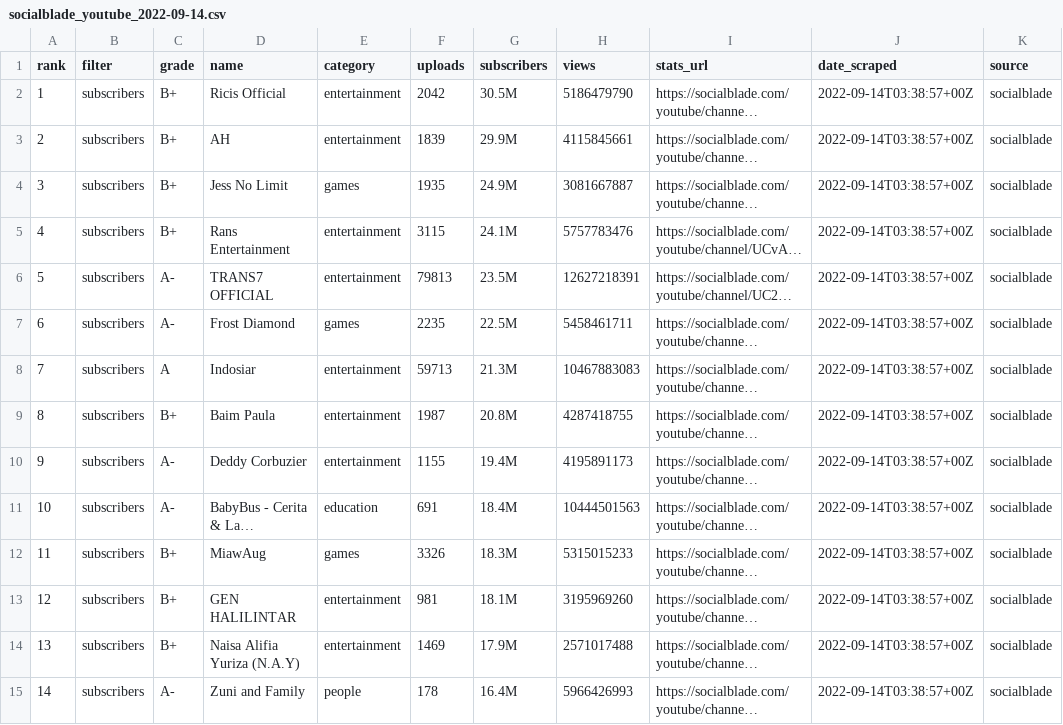
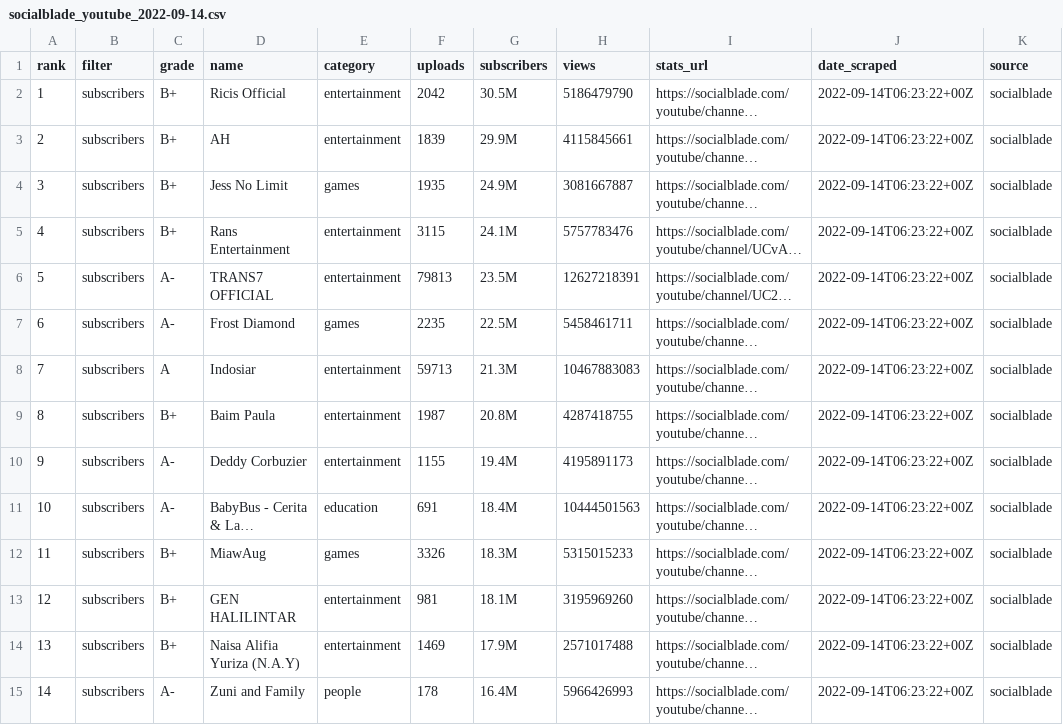
Before and after one commit to tesserakh/youtuber-id, a CSV file: result/socialblade_youtube_2022-09-14.csv, drawn as a sheet; only a part is shown; long unchanged cells end in …; the diff covers the shown part only; the diff names each change by its address in the sheet, - before the commit and + after, or states it on an @@ line.

```diff
--- a/result/socialblade_youtube_2022-09-14.csv
+++ b/result/socialblade_youtube_2022-09-14.csv
-J2:J15 (date_scraped): 2022-09-14T03:38:57+00Z
+J2:J15 (date_scraped): 2022-09-14T06:23:22+00Z
```
Also changed, not shown: 186 edited cells elsewhere in this file, result/graphyrepo_youtube_2022-09-14.csv, result/noxinfluencer_youtube_2022-09-14.csv.
